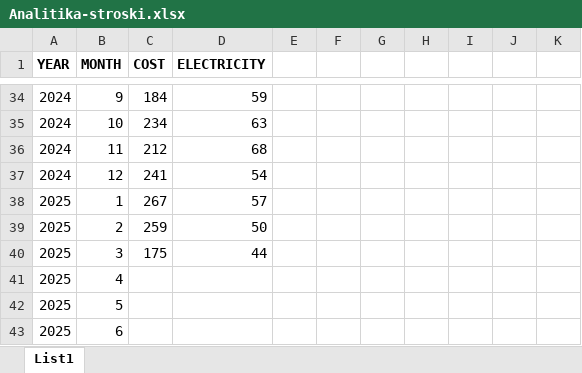
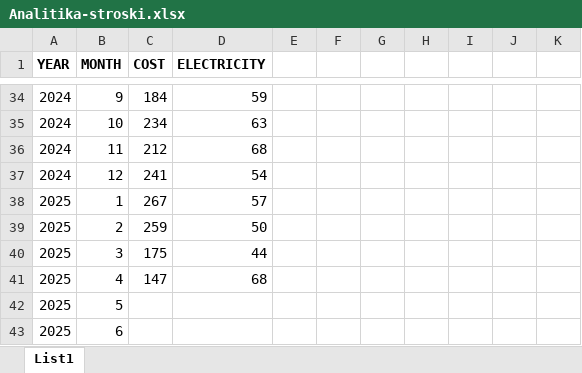
Before and after one commit to ora666/streamlit, an Excel workbook: vic/Analitika-stroski.xlsx, sheet List1, drawn as a sheet; only a part is shown, gaps mark what is left out; values as stored, in another font and other column widths than the file's, no borders; the diff names each change by its address in the sheet, - before the commit and + after, or states it on an @@ line.

Commit message:
Update Analitika-stroski.xlsx

```diff
--- a/vic/Analitika-stroski.xlsx (sheet List1)
+++ b/vic/Analitika-stroski.xlsx (sheet List1)
-C41 (COST): (empty)
+C41 (COST): 147
-D41 (ELECTRICITY): (empty)
+D41 (ELECTRICITY): 68
```
